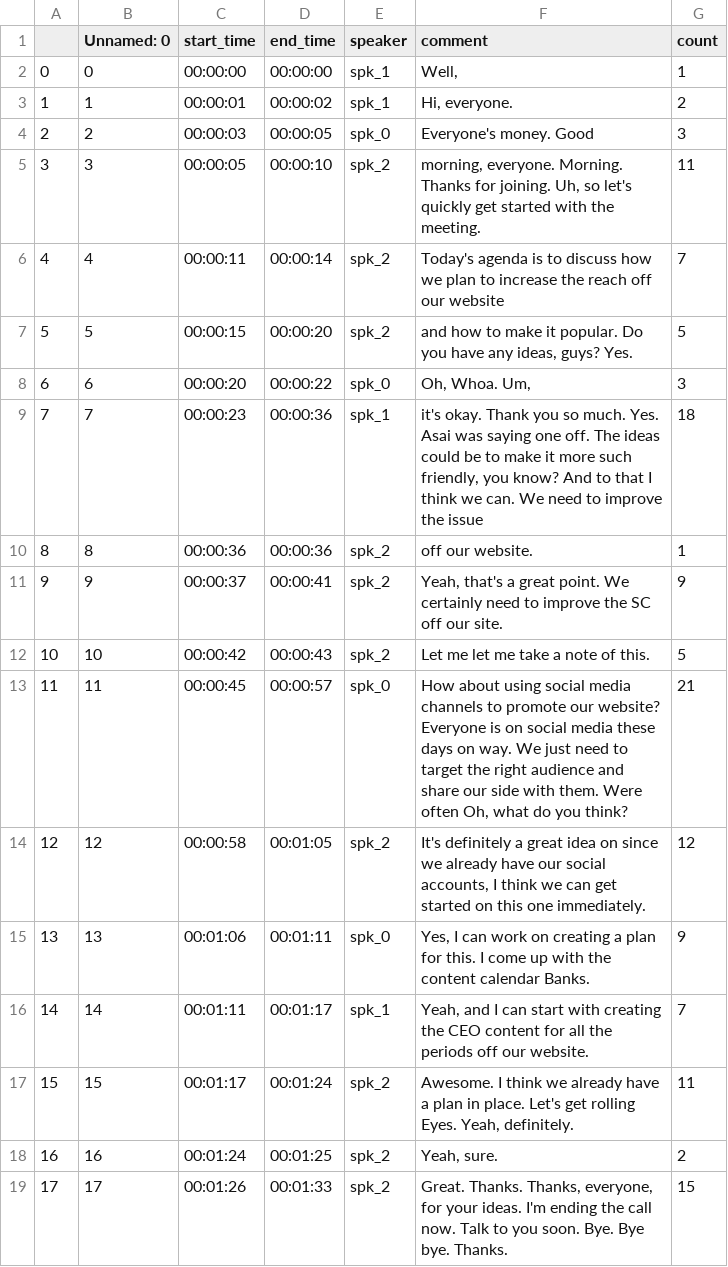
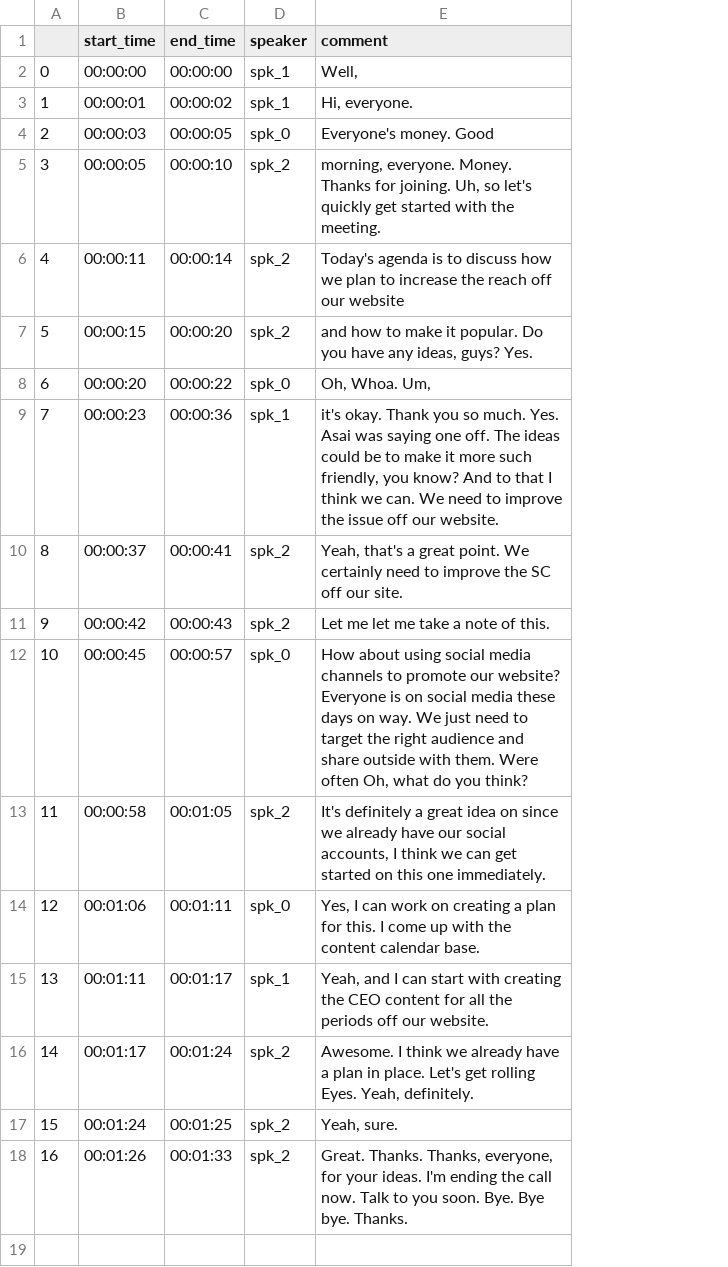
Before and after one commit to joseph9991/Milestone1, a CSV file: 1.csv, drawn as a sheet; removed rows and columns are numbered as before the commit, all else as after; the diff names each change by its address in the sheet, - before the commit and + after, or states it on an @@ line.

```diff
--- a/1.csv
+++ b/1.csv
-column B (Unnamed: 0), rows 2-9: 0 | 1 | 2 | 3 | 4 | 5 | 6 | 7; rows 11-19: 9 | 10 | 11 | 12 | 13 | 14 | 15 | 16 | 17
-column G (count), rows 2-9: 1 | 2 | 3 | 11 | 7 | 5 | 3 | 18; rows 11-19: 9 | 5 | 21 | 12 | 9 | 7 | 11 | 2 | 15
-E5 (comment): morning, everyone. Morning. Thanks for…
+E5 (comment): morning, everyone. Money. Thanks for…
-E9 (comment): …the issue
+E9 (comment): …the issue off our website.
-row 10: 8 | 8 | 00:00:36 | 00:00:36 | spk_2 | off our website. | 1
@@ column A renumbered from row 10 down @@
-E12 (comment): …and share our side with them.…
+E12 (comment): …and share outside with them.…
-E14 (comment): …content calendar Banks.
+E14 (comment): …content calendar base.
```
Also changed, not shown: 3 other files.
